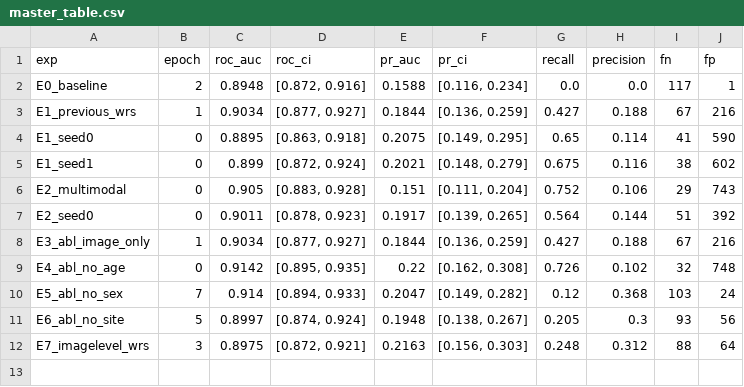
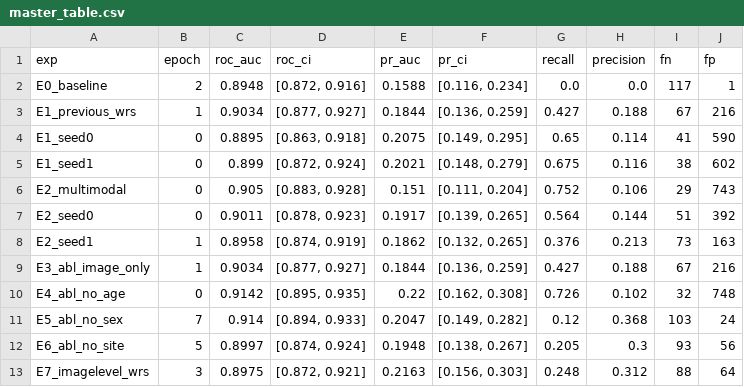
Before and after one commit to dskarthik123/Melanoma-Classification-Karthik, a CSV file: results/master_table.csv, drawn as a sheet.

Commit message:
fixed regenerate results tables and calibration figure to include E2_seed1 because earlier it was missing

```diff
--- a/results/master_table.csv
+++ b/results/master_table.csv
@@ -7,2 +7,3 @@ E2_multimodal,0,0.905,"[0.883, 0.928]",0.151,"[0.111, 0.204]",0.752,0.106,29,743
 E2_seed0,0,0.9011,"[0.878, 0.923]",0.1917,"[0.139, 0.265]",0.564,0.144,51,392
+E2_seed1,1,0.8958,"[0.874, 0.919]",0.1862,"[0.132, 0.265]",0.376,0.213,73,163
 E3_abl_image_only,1,0.9034,"[0.877, 0.927]",0.1844,"[0.136, 0.259]",0.427,0.188,67,216
```
Also changed, not shown: 2 other files.
